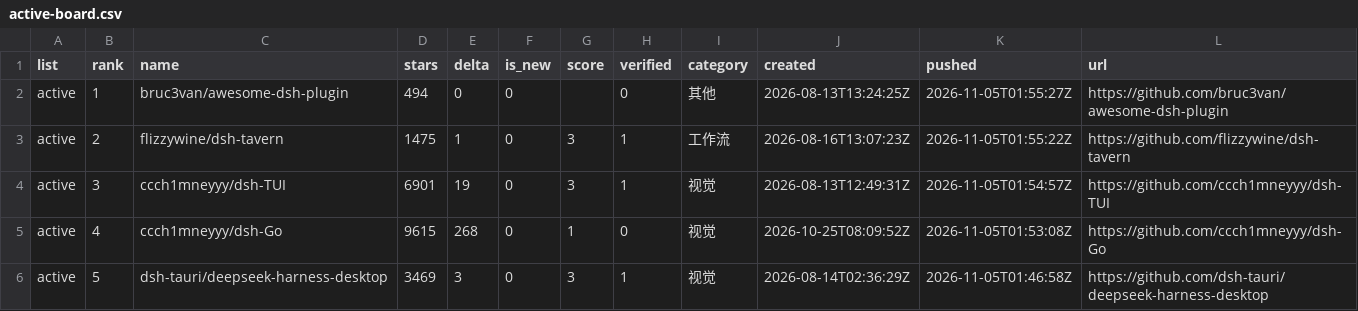
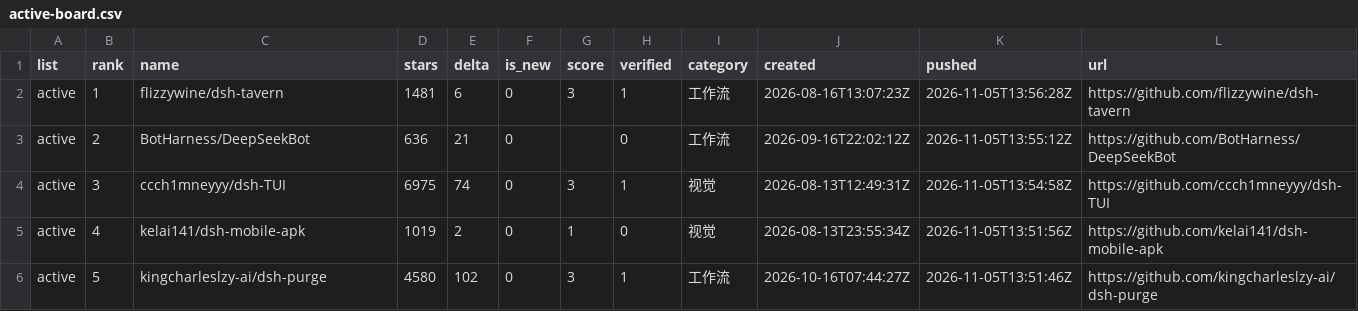
Before and after one commit to dsh-pulse/dsh-daily-pulse, a CSV file: reports/data/active-board.csv, drawn as a sheet.

```diff
--- a/reports/data/active-board.csv
+++ b/reports/data/active-board.csv
@@ -1,6 +1,6 @@
 list,rank,name,stars,delta,is_new,score,verified,category,created,pushed,url
-active,1,bruc3van/awesome-dsh-plugin,494,0,0,,0,其他,2026-08-13T13:24:25Z,2026-11-05T01:55:27Z,https://github.com/bruc3van/awesome-dsh-plugin
-active,2,flizzywine/dsh-tavern,1475,1,0,3,1,工作流,2026-08-16T13:07:23Z,2026-11-05T01:55:22Z,https://github.com/flizzywine/dsh-tavern
-active,3,ccch1mneyyy/dsh-TUI,6901,19,0,3,1,视觉,2026-08-13T12:49:31Z,2026-11-05T01:54:57Z,https://github.com/ccch1mneyyy/dsh-TUI
-active,4,ccch1mneyyy/dsh-Go,9615,268,0,1,0,视觉,2026-10-25T08:09:52Z,2026-11-05T01:53:08Z,https://github.com/ccch1mneyyy/dsh-Go
-active,5,dsh-tauri/deepseek-harness-desktop,3469,3,0,3,1,视觉,2026-08-14T02:36:29Z,2026-11-05T01:46:58Z,https://github.com/dsh-tauri/deepseek-harness-desktop
+active,1,flizzywine/dsh-tavern,1481,6,0,3,1,工作流,2026-08-16T13:07:23Z,2026-11-05T13:56:28Z,https://github.com/flizzywine/dsh-tavern
+active,2,BotHarness/DeepSeekBot,636,21,0,,0,工作流,2026-09-16T22:02:12Z,2026-11-05T13:55:12Z,https://github.com/BotHarness/DeepSeekBot
+active,3,ccch1mneyyy/dsh-TUI,6975,74,0,3,1,视觉,2026-08-13T12:49:31Z,2026-11-05T13:54:58Z,https://github.com/ccch1mneyyy/dsh-TUI
+active,4,kelai141/dsh-mobile-apk,1019,2,0,1,0,视觉,2026-08-13T23:55:34Z,2026-11-05T13:51:56Z,https://github.com/kelai141/dsh-mobile-apk
+active,5,kingcharleslzy-ai/dsh-purge,4580,102,0,3,1,工作流,2026-10-16T07:44:27Z,2026-11-05T13:51:46Z,https://github.com/kingcharleslzy-ai/dsh-purge
```
Also changed, not shown: reports/data/category-boards.csv, reports/data/latest.csv, 16 other files.
